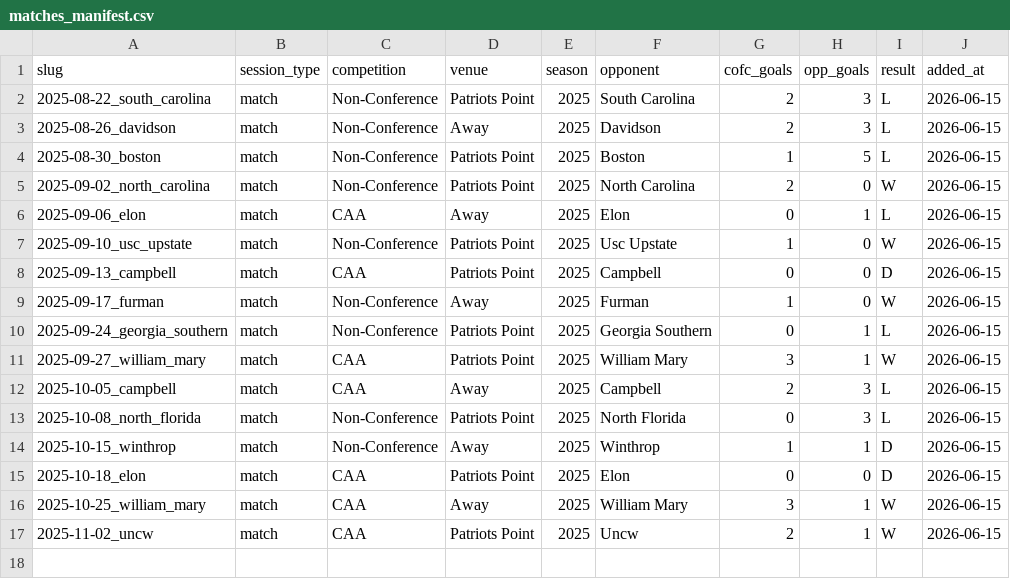
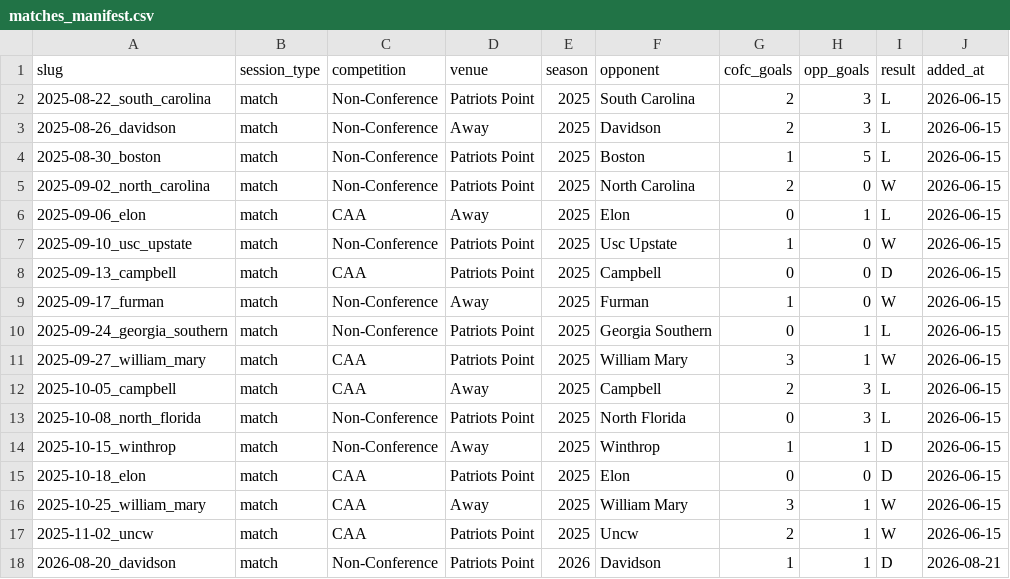
Before and after one commit to anissawilliams/cofc-soccer-analytics, a CSV file: pipeline/data/manifests/matches_manifest.csv, drawn as a sheet.

```diff
--- a/pipeline/data/manifests/matches_manifest.csv
+++ b/pipeline/data/manifests/matches_manifest.csv
@@ -17 +17,2 @@ slug,session_type,competition,venue,season,opponent,cofc_goals,opp_goals,result,
 2025-11-02_uncw,match,CAA,Patriots Point,2025,Uncw,2,1,W,2026-06-15
+2026-08-20_davidson,match,Non-Conference,Patriots Point,2026,Davidson,1,1,D,2026-08-21
```
Also changed, not shown: 4 other files.
